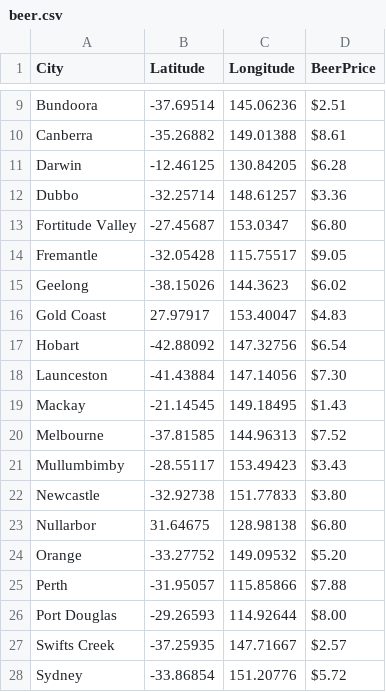
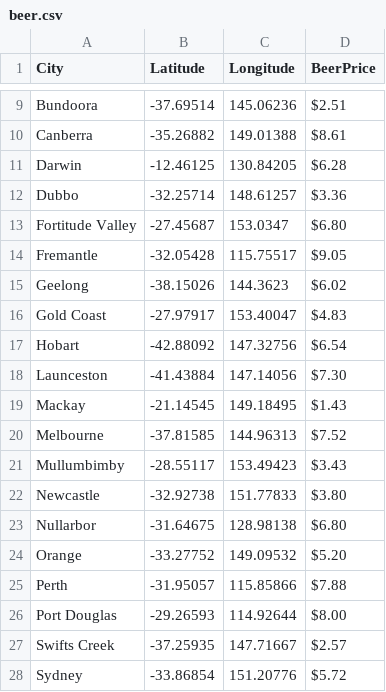
Before and after one commit to dongasr/DECO3100, a CSV file: beer.csv, drawn as a sheet; only a part is shown, gaps mark what is left out.

Commit message:
Add files via upload

```diff
--- a/beer.csv
+++ b/beer.csv
@@ -15,3 +15,3 @@ Fremantle,-32.05428,115.75517, $9.05
 Geelong,-38.15026,144.3623, $6.02
-Gold Coast,27.97917,153.40047, $4.83
+Gold Coast,-27.97917,153.40047, $4.83
 Hobart,-42.88092,147.32756, $6.54
@@ -22,3 +22,3 @@ Mullumbimby,-28.55117,153.49423, $3.43
 Newcastle,-32.92738,151.77833, $3.80
-Nullarbor,31.64675,128.98138, $6.80
+Nullarbor,-31.64675,128.98138, $6.80
 Orange,-33.27752,149.09532, $5.20
```
